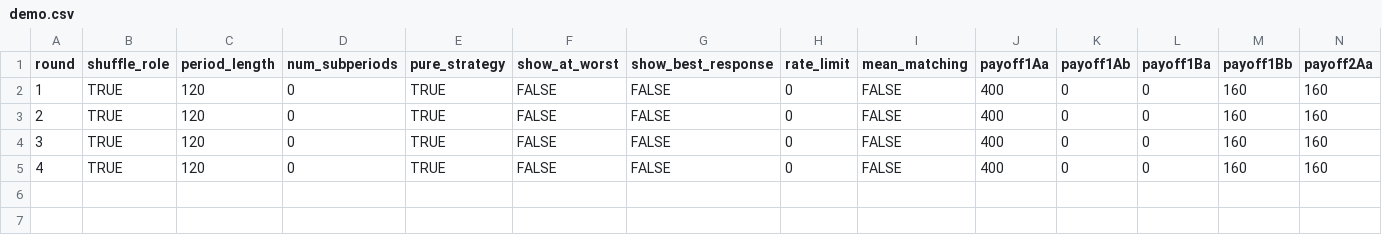
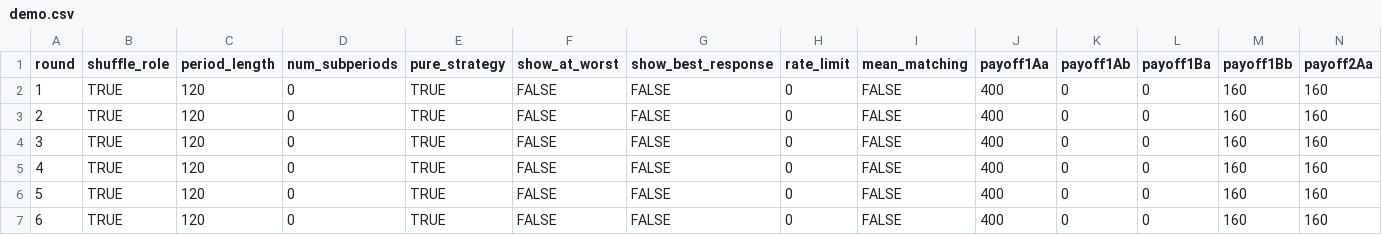
Before and after one commit to fenixzhao1/fenix-otree-coordination-game, a CSV file: coordination_game/configs/demo.csv, drawn as a sheet; only a part is shown; rows hold the shown columns only; the diff names each change by its address in the sheet, - before the commit and + after, or states it on an @@ line.

```diff
--- a/coordination_game/configs/demo.csv
+++ b/coordination_game/configs/demo.csv
+row 6: 5 | TRUE | 120 | 0 | TRUE | FALSE | FALSE | 0 | FALSE | 400 | 0 | 0 | 160 | 160
+row 7: 6 | TRUE | 120 | 0 | TRUE | FALSE | FALSE | 0 | FALSE | 400 | 0 | 0 | 160 | 160
```
Also changed, not shown: 3 other files.
